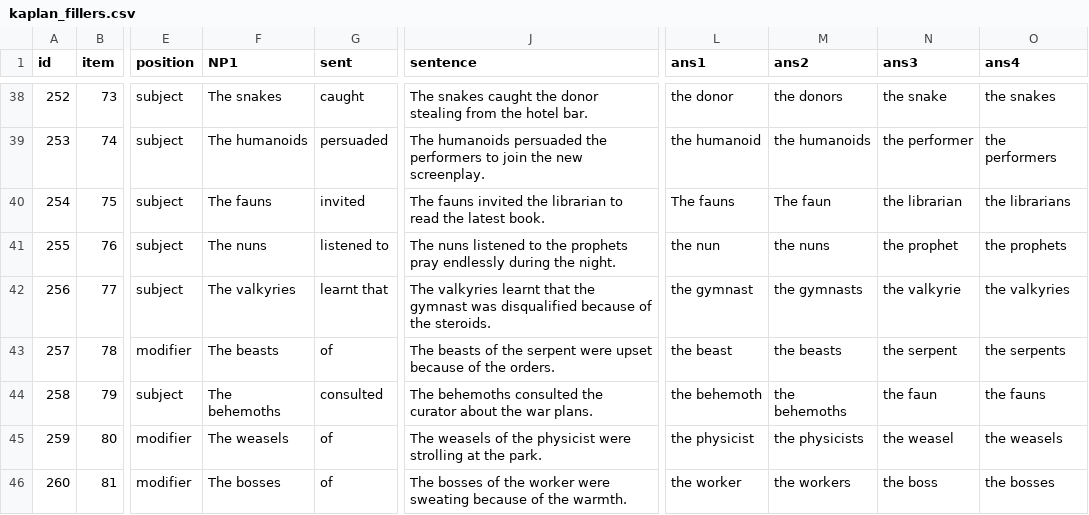
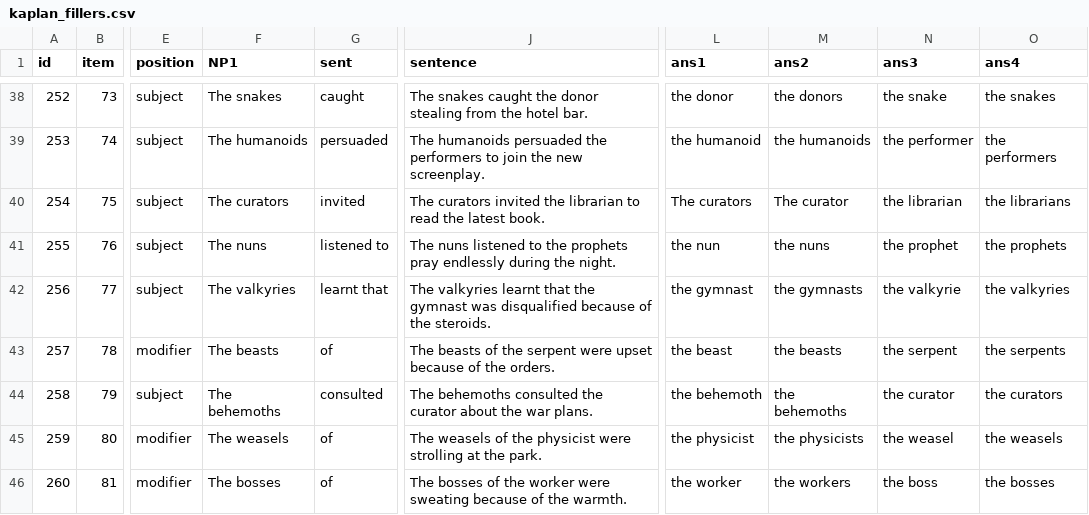
Before and after one commit to duygu-demiray/kaplan, a CSV file: chunk_includes/kaplan_fillers.csv, drawn as a sheet; only a part is shown, gaps mark what is left out; the diff names each change by its address in the sheet, - before the commit and + after, or states it on an @@ line.

Commit message:
Update kaplan_fillers.csv
typo fix

```diff
--- a/chunk_includes/kaplan_fillers.csv
+++ b/chunk_includes/kaplan_fillers.csv
-F40 (NP1): The fauns
+F40 (NP1): The curators
-J40 (sentence): The fauns invited the…
+J40 (sentence): The curators invited the…
-L40 (ans1): The fauns
+L40 (ans1): The curators
-M40 (ans2): The faun
+M40 (ans2): The curator
-N44 (ans3): the faun
+N44 (ans3): the curator
-O44 (ans4): the fauns
+O44 (ans4): the curators
```
